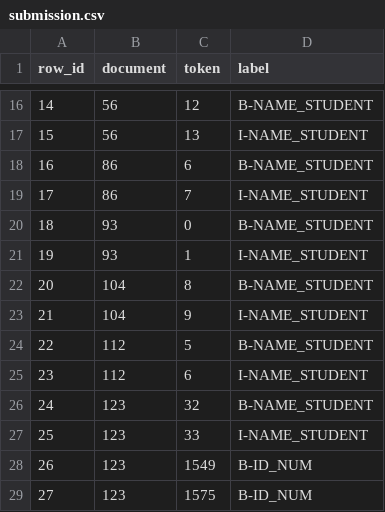
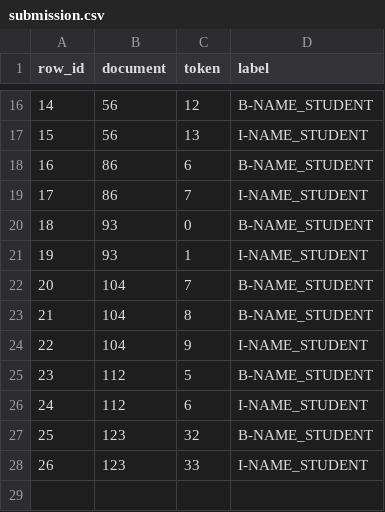
Before and after one commit to berndheidemann/PII-Data-Detection, a CSV file: submission.csv, drawn as a sheet; only a part is shown, gaps mark what is left out; removed rows and columns are numbered as before the commit, all else as after; the diff names each change by its address in the sheet, - before the commit and + after, or states it on an @@ line.

```diff
--- a/submission.csv
+++ b/submission.csv
+row 22: 20 | 104 | 7 | B-NAME_STUDENT
@@ column A (row_id) renumbered between rows 23 and 28 @@
-row 28: 26 | 123 | 1549 | B-ID_NUM
-row 29: 27 | 123 | 1575 | B-ID_NUM
```
Also changed, not shown: 3 other files.
